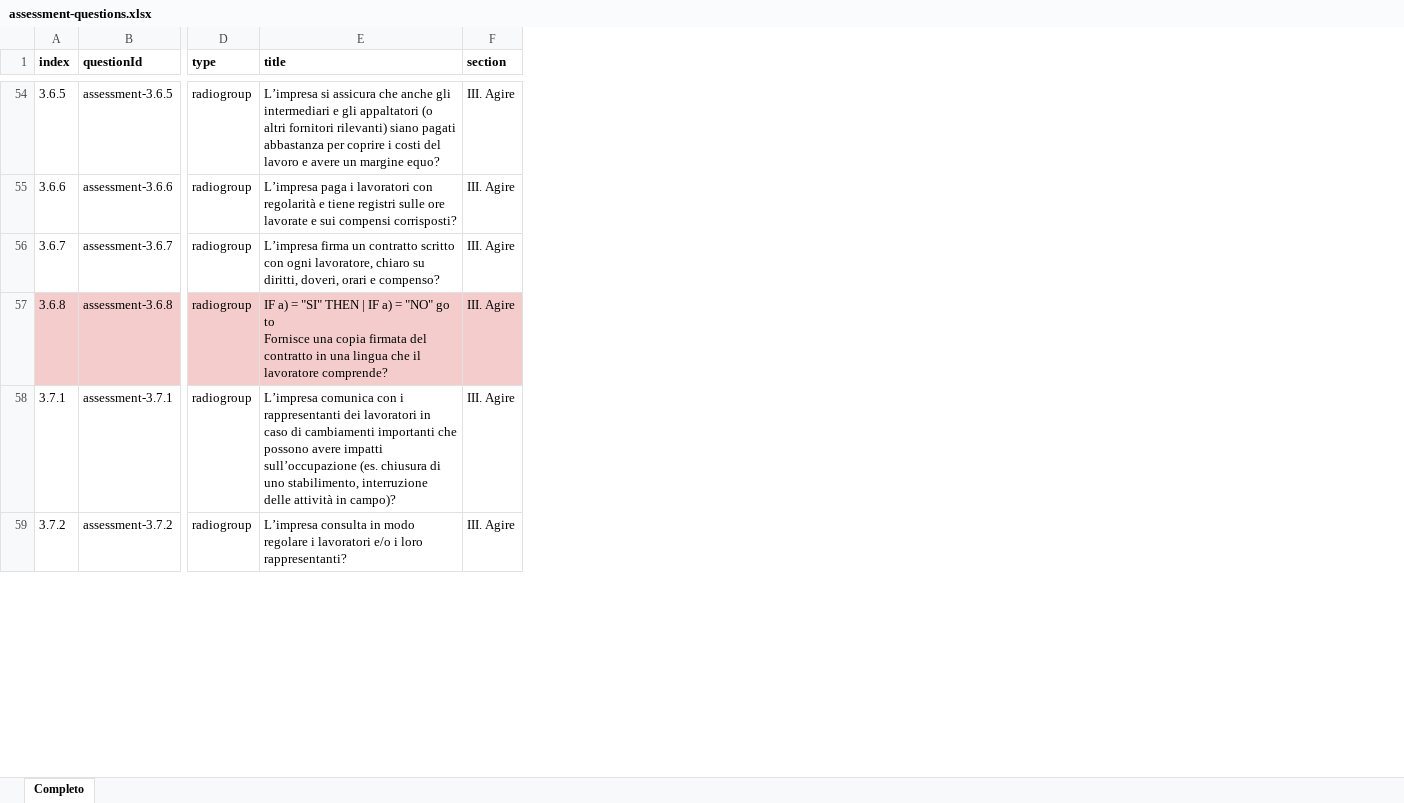
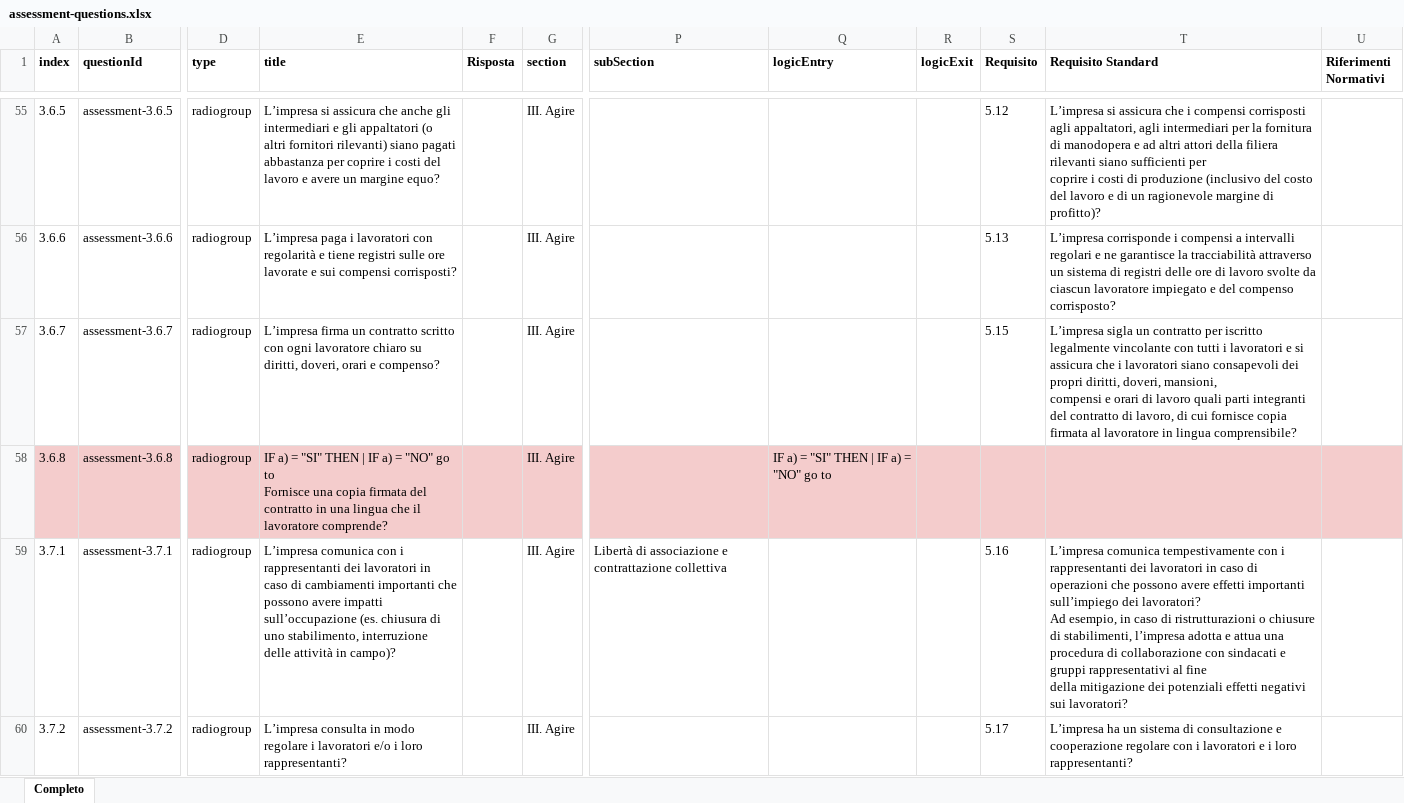
Before and after one commit to weco-dev/nodes-vitae, an Excel workbook: data/uploads/assessment-questions.xlsx, sheet Completo, drawn as a sheet; only a part is shown, gaps mark what is left out; values as stored, in another font and other column widths than the file's, no borders; addresses are those after the commit; ↵ is a line break in a cell; the diff covers the shown part only; the diff names each change by its address in the sheet, - before the commit and + after, or states it on an @@ line.

Commit message:
Assessment: import updated questions

```diff
--- a/data/uploads/assessment-questions.xlsx (sheet Completo)
+++ b/data/uploads/assessment-questions.xlsx (sheet Completo)
+column F (Risposta), empty
+column P (subSection), row 59: Libertà di associazione e contrattazione collettiva
+column Q (logicEntry), row 58: IF a) = "SI" THEN | IF a) = "NO" go to
+column R (logicExit), empty
+column S (Requisito), rows 55-60: 5.12 | 5.13 | 5.15 |  | 5.16 | 5.17
+column T (Requisito Standard), rows 55-60: L’impresa si assicura che i compensi corrisposti agli appaltatori, agli intermediari per la fornitura di manodopera e ad altri attori della filiera rilevanti siano sufficienti per ↵ coprire i costi di produzione (inclusivo del costo del lavoro e di un ragionevole margine di profitto)? | L’impresa corrisponde i compensi a intervalli regolari e ne garantisce la tracciabilità attraverso un sistema di registri delle ore di lavoro svolte da ciascun lavoratore impiegato e del compenso corrisposto? | L’impresa sigla un contratto per iscritto legalmente vincolante con tutti i lavoratori e si assicura che i lavoratori siano consapevoli dei propri diritti, doveri, mansioni, ↵ compensi e orari di lavoro quali parti integranti del contratto di lavoro, di cui fornisce copia firmata al lavoratore in lingua comprensibile? |  | L’impresa comunica tempestivamente con i rappresentanti dei lavoratori in caso di operazioni che possono avere effetti importanti sull’impiego dei lavoratori? ↵ Ad esempio, in caso di ristrutturazioni o chiusure di stabilimenti, l’impresa adotta e attua una procedura di collaborazione con sindacati e gruppi rappresentativi al fine ↵ della mitigazione dei potenziali effetti negativi sui lavoratori? | L’impresa ha un sistema di consultazione e cooperazione regolare con i lavoratori e i loro rappresentanti?
+column U (Riferimenti Normativi), empty
-E57 (title): …con ogni lavoratore, chiaro su…
+E57 (title): …con ogni lavoratore chiaro su…
```
Also changed, not shown: 1 added row, 66 edited cells and cell formats elsewhere in this sheet, formulas that keep their value, 1 other file.
